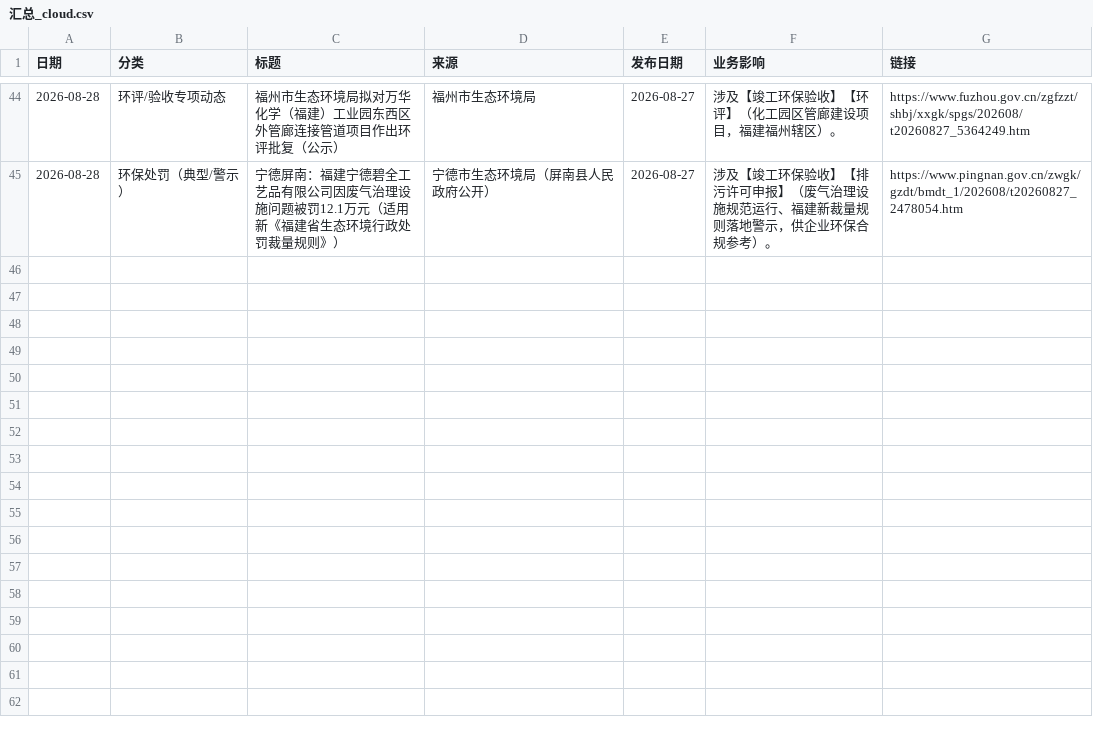
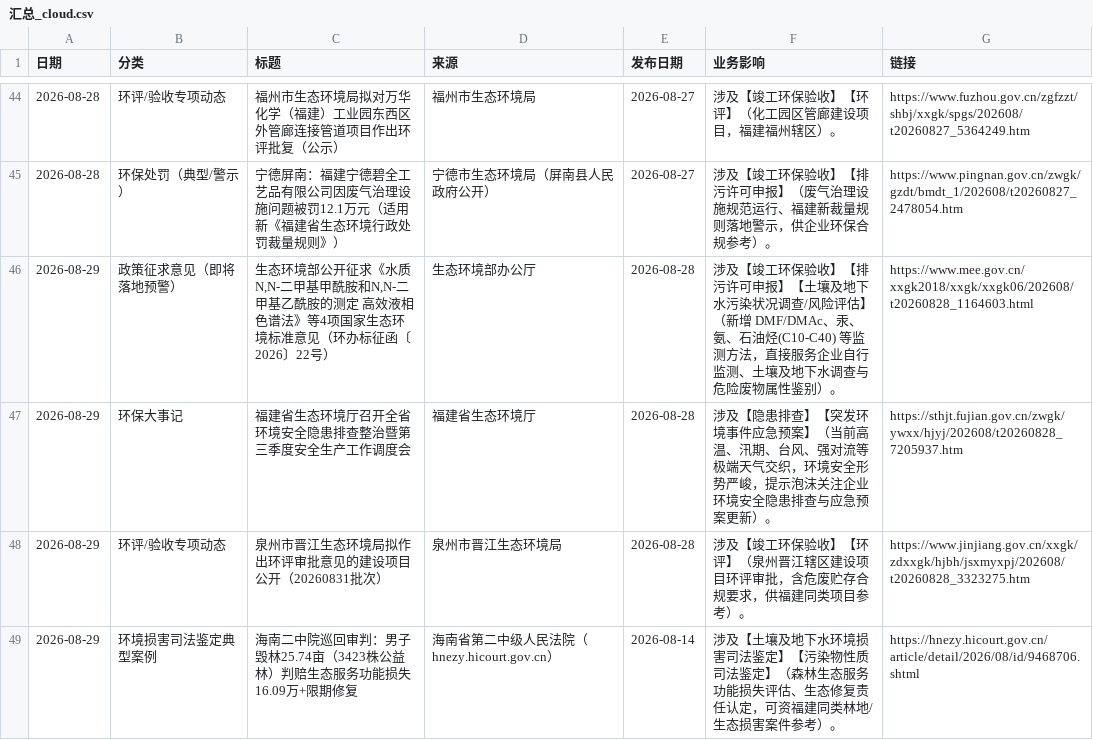
Before and after one commit to lhxziyou/daily-env-brief, a CSV file: 汇总_cloud.csv, drawn as a sheet; only a part is shown, gaps mark what is left out; the diff names each change by its address in the sheet, - before the commit and + after, or states it on an @@ line.

Commit message:
cloud local primary push 2026-08-29

```diff
--- a/汇总_cloud.csv
+++ b/汇总_cloud.csv
+row 46: 2026-08-29 | 政策征求意见（即将落地预警） | 生态环境部公开征求《水质 N,N-二甲基甲酰胺和N,N-二甲基乙酰胺的测定 高效液相色谱法》等4项国家生态环境标准意见（环办标征函〔2026〕22号） | 生态环境部办公厅 | 2026-08-28 | 涉及【竣工环保验收】【排污许可申报】【土壤及地下水污染状况调查/风险评估】（新增 DMF/DMAc、汞、氨、石油烃(C10-C40) 等监测方法，直接服务企业自行监测、土壤及地下水调查与危险废物属性鉴别）。 | https://www.mee.gov.cn/xxgk2018/xxgk/xxgk06/202608/t20260828_1164603.html
+row 47: 2026-08-29 | 环保大事记 | 福建省生态环境厅召开全省环境安全隐患排查整治暨第三季度安全生产工作调度会 | 福建省生态环境厅 | 2026-08-28 | 涉及【隐患排查】【突发环境事件应急预案】（当前高温、汛期、台风、强对流等极端天气交织，环境安全形势严峻，提示泡沫关注企业环境安全隐患排查与应急预案更新）。 | https://sthjt.fujian.gov.cn/zwgk/ywxx/hjyj/202608/t20260828_7205937.htm
+row 48: 2026-08-29 | 环评/验收专项动态 | 泉州市晋江生态环境局拟作出环评审批意见的建设项目公开（20260831批次） | 泉州市晋江生态环境局 | 2026-08-28 | 涉及【竣工环保验收】【环评】（泉州晋江辖区建设项目环评审批，含危废贮存合规要求，供福建同类项目参考）。 | https://www.jinjiang.gov.cn/xxgk/zdxxgk/hjbh/jsxmyxpj/202608/t20260828_3323275.htm
+row 49: 2026-08-29 | 环境损害司法鉴定典型案例 | 海南二中院巡回审判：男子毁林25.74亩（3423株公益林）判赔生态服务功能损失16.09万+限期修复 | 海南省第二中级人民法院（hnezy.hicourt.gov.cn） | 2026-08-14 | 涉及【土壤及地下水环境损害司法鉴定】【污染物性质司法鉴定】（森林生态服务功能损失评估、生态修复责任认定，可资福建同类林地/生态损害案件参考）。 | https://hnezy.hicourt.gov.cn/article/detail/2026/08/id/9468706.shtml
```
Also changed, not shown: 1 other file.
